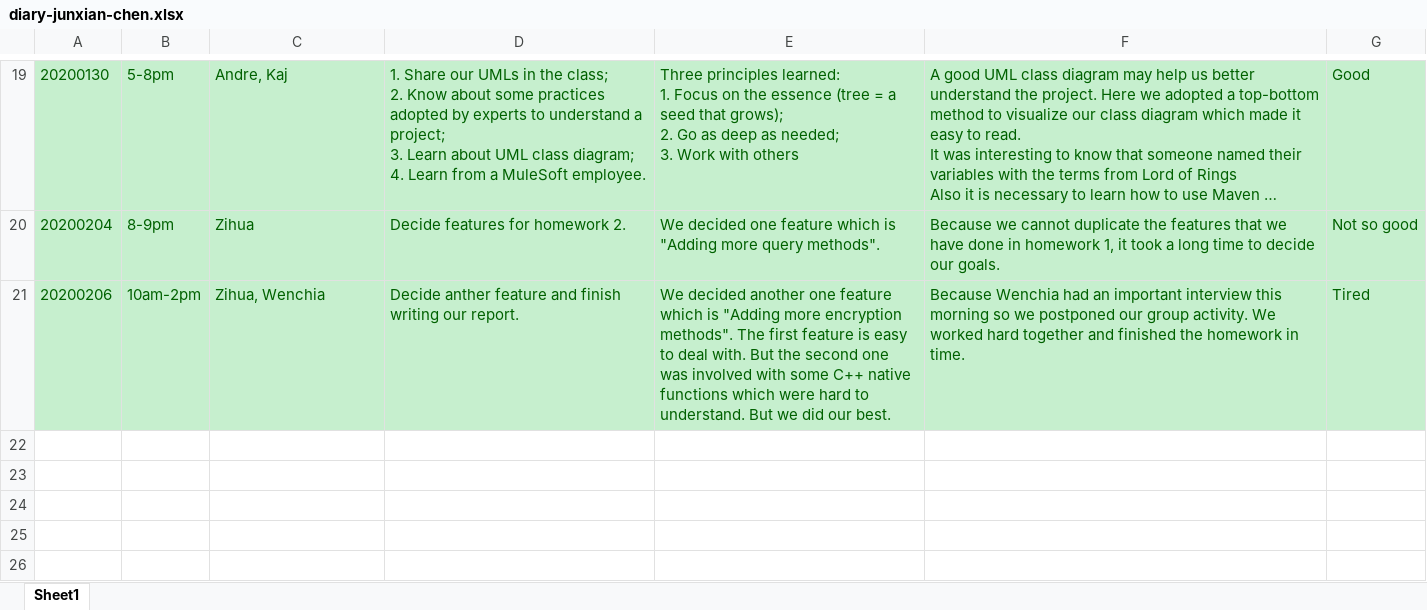
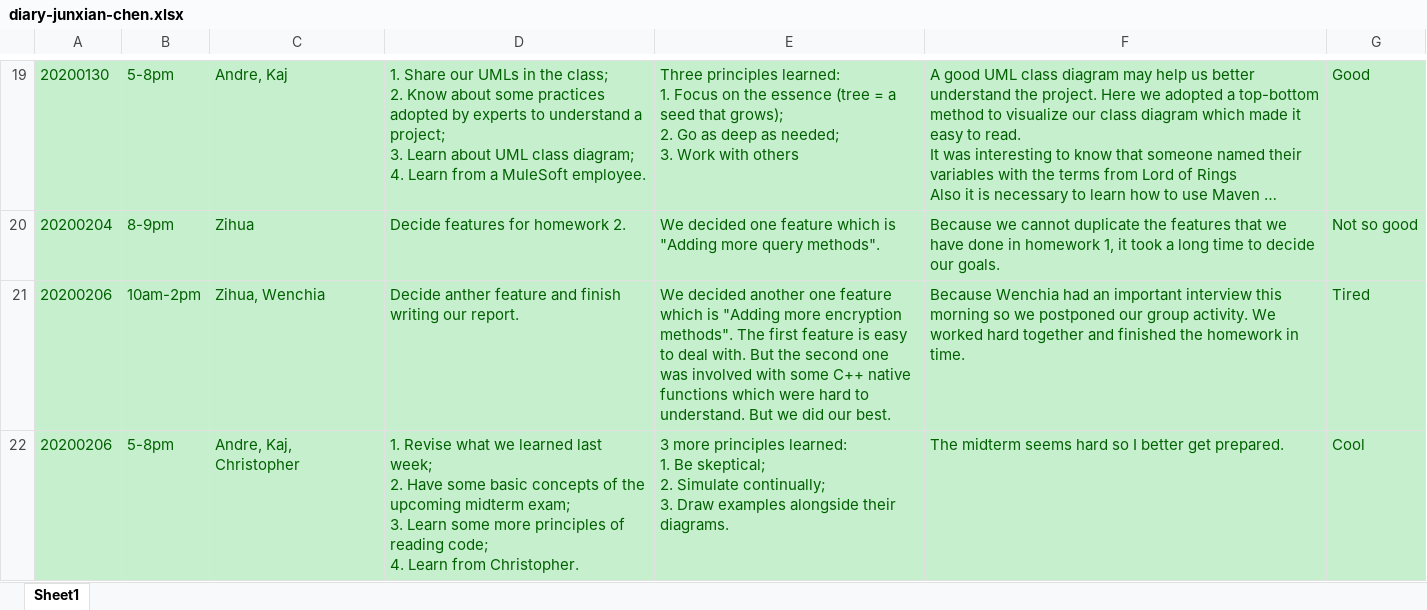
Before and after one commit to zihuaweng/W2020, an Excel workbook: diaries/diary-junxian-chen.xlsx, sheet Sheet1, drawn as a sheet; only a part is shown, gaps mark what is left out; long unchanged cells end in …; values as stored, in another font and other column widths than the file's, no borders; ↵ is a line break in a cell; the diff names each change by its address in the sheet, - before the commit and + after, or states it on an @@ line.

Commit message:
Update diary-junxian-chen.xlsx 20200206

```diff
--- a/diaries/diary-junxian-chen.xlsx (sheet Sheet1)
+++ b/diaries/diary-junxian-chen.xlsx (sheet Sheet1)
+row 22: 20200206 | 5-8pm | Andre, Kaj, Christopher | 1. Revise what we learned last week; ↵ 2. Have some basic concepts of the upcoming midterm exam; ↵ 3. Learn some more principles of reading code; ↵ 4. Learn from Christopher. | 3 more principles learned: ↵ 1. Be skeptical; ↵ 2. Simulate continually; ↵ 3. Draw examples alongside their diagrams. | The midterm seems hard so I better get prepared. | Cool
```
